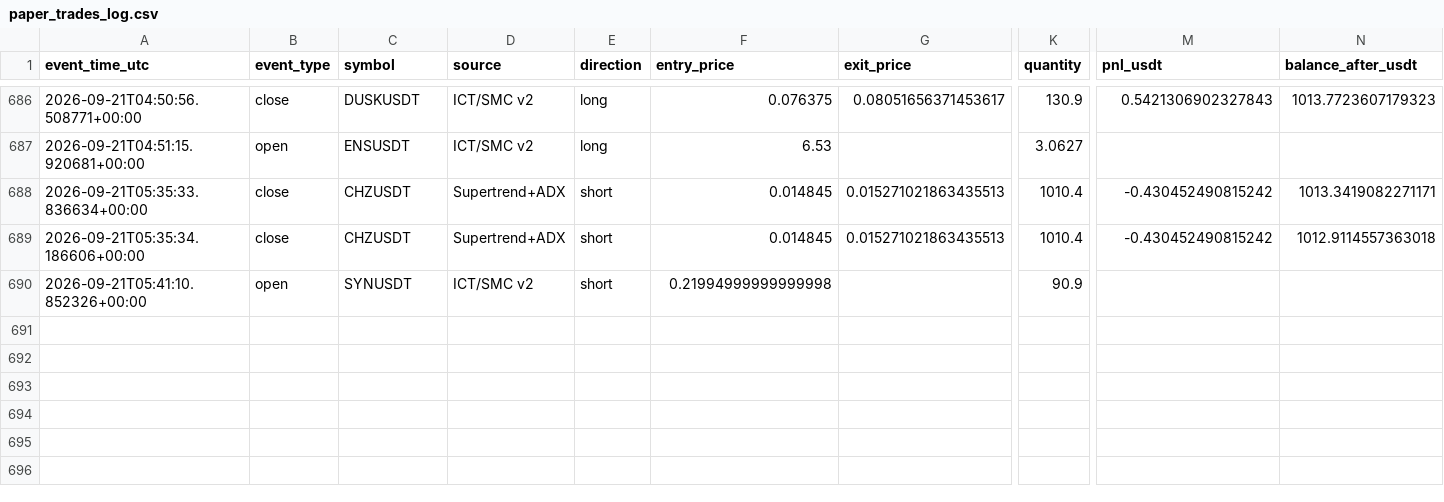
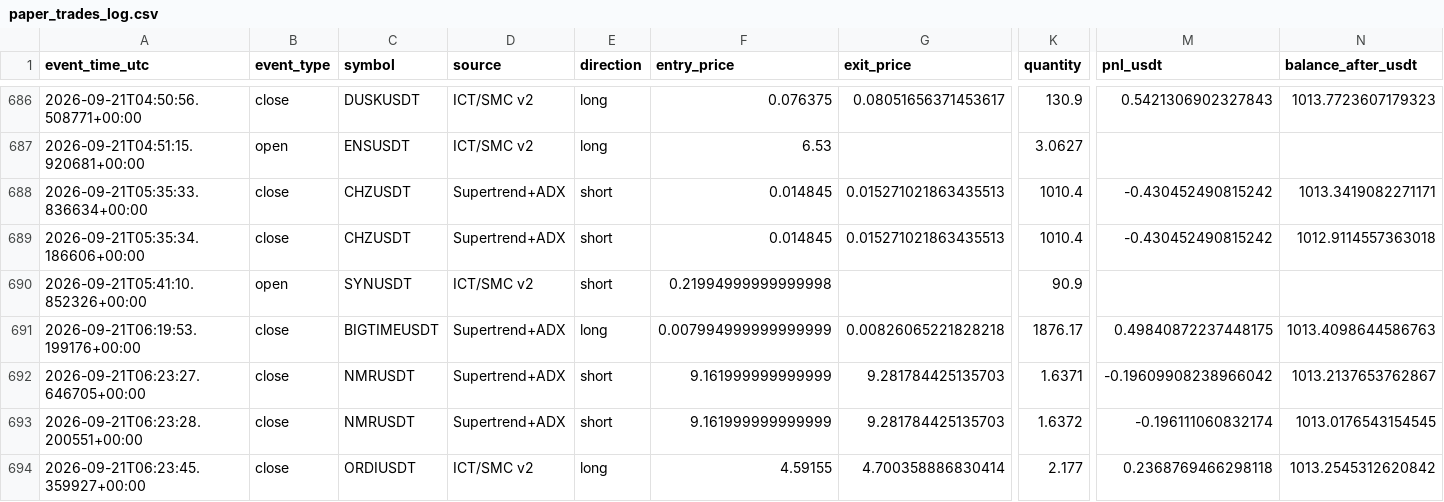
Before and after one commit to amirtorofi-sketch/tabdeal-usdt-live-trading-ready, a CSV file: bot2_live/paper_trades_log.csv, drawn as a sheet; only a part is shown, gaps mark what is left out; rows hold the shown columns only; the diff names each change by its address in the sheet, - before the commit and + after, or states it on an @@ line.

Commit message:
update bot2 state/paper log [skip ci]

```diff
--- a/bot2_live/paper_trades_log.csv
+++ b/bot2_live/paper_trades_log.csv
+row 691: 2026-09-21T06:19:53.199176+00:00 | close | BIGTIMEUSDT | Supertrend+ADX | long | 0.007994999999999999 | 0.00826065221828218 | 1876.17 | 0.49840872237448175 | 1013.4098644586763
+row 692: 2026-09-21T06:23:27.646705+00:00 | close | NMRUSDT | Supertrend+ADX | short | 9.161999999999999 | 9.281784425135703 | 1.6371 | -0.19609908238966042 | 1013.2137653762867
+row 693: 2026-09-21T06:23:28.200551+00:00 | close | NMRUSDT | Supertrend+ADX | short | 9.161999999999999 | 9.281784425135703 | 1.6372 | -0.196111060832174 | 1013.0176543154545
+row 694: 2026-09-21T06:23:45.359927+00:00 | close | ORDIUSDT | ICT/SMC v2 | long | 4.59155 | 4.700358886830414 | 2.177 | 0.2368769466298118 | 1013.2545312620842
```
Also changed, not shown: 1 other file.
